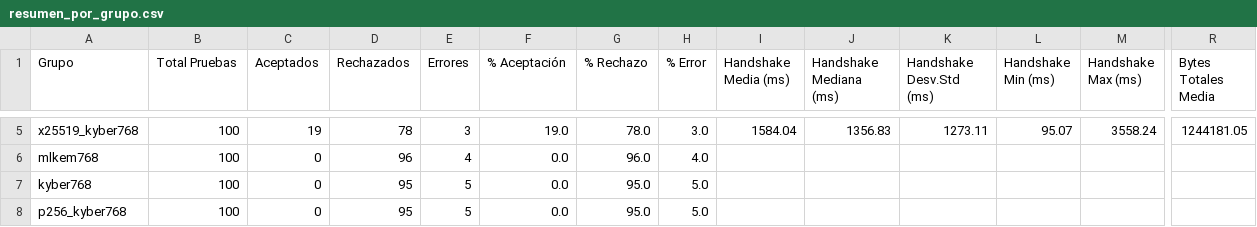
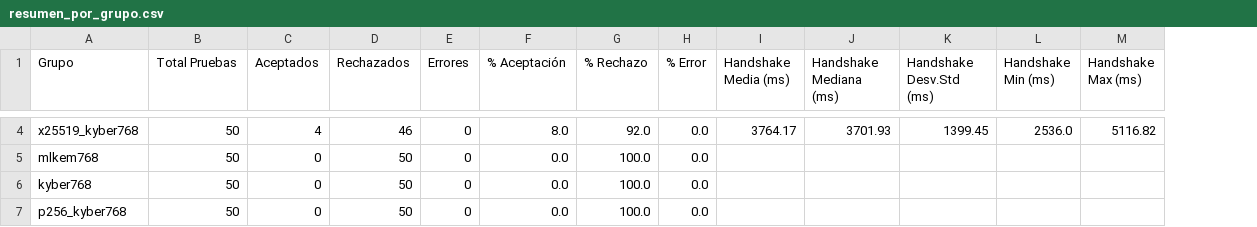
Before and after one commit to DiegoSanRoman/TFG-PQC, a CSV file: resultados/resumen_por_grupo.csv, drawn as a sheet; only a part is shown, gaps mark what is left out; removed rows and columns are numbered as before the commit, all else as after; the diff covers the shown part only; the diff names each change by its address in the sheet, - before the commit and + after, or states it on an @@ line.

Commit message:
feat: Enhance TLS analysis and outlier removal
- Added derived metrics for connection analysis without DNS bias in analizar_resultados.py.
- Implemented group-wise outlier removal to avoid biases between groups with different scales.
- Updated plotting functions to reflect new metrics and improved titles for clarity.
- Modified outlier cleaning process to be more robust by incorporating group-based filtering.
- Improved parse_trace_bytes function in sonda_pqc_final.py to accurately capture handshake bytes.
- Changed default input CSV in test_pipeline.sh for broader testing.
- Introduced limpiar_docker.sh script for efficient Docker space cleanup with optional volume removal.

```diff
--- a/resultados/resumen_por_grupo.csv
+++ b/resultados/resumen_por_grupo.csv
-column R (Bytes Totales Media), row 5: 1244181.05
-B4:B7 (Total Pruebas): 100
+B4:B7 (Total Pruebas): 50
-C4 (Aceptados): 19
+C4 (Aceptados): 4
-D4 (Rechazados): 78
+D4 (Rechazados): 46
-E4 (Errores): 3
+E4 (Errores): 0
-F4 (% Aceptación): 19.0
+F4 (% Aceptación): 8.0
-G4 (% Rechazo): 78.0
+G4 (% Rechazo): 92.0
-H4 (% Error): 3.0
+H4 (% Error): 0.0
-I4 (Handshake Media (ms)): 1584.04
+I4 (Handshake Media (ms)): 3764.17
-J4 (Handshake Mediana (ms)): 1356.83
+J4 (Handshake Mediana (ms)): 3701.93
-K4 (Handshake Desv.Std (ms)): 1273.11
+K4 (Handshake Desv.Std (ms)): 1399.45
-L4 (Handshake Min (ms)): 95.07
+L4 (Handshake Min (ms)): 2536.0
-M4 (Handshake Max (ms)): 3558.24
+M4 (Handshake Max (ms)): 5116.82
-D5 (Rechazados): 96
+D5 (Rechazados): 50
-E5 (Errores): 4
+E5 (Errores): 0
-G5 (% Rechazo): 96.0
+G5 (% Rechazo): 100.0
-H5 (% Error): 4.0
+H5 (% Error): 0.0
-D6:D7 (Rechazados): 95
+D6:D7 (Rechazados): 50
-E6:E7 (Errores): 5
+E6:E7 (Errores): 0
-G6:G7 (% Rechazo): 95.0
+G6:G7 (% Rechazo): 100.0
-H6:H7 (% Error): 5.0
+H6:H7 (% Error): 0.0
```
Also changed, not shown: 1 removed row and 86 edited cells elsewhere in this file, 17 other files.
